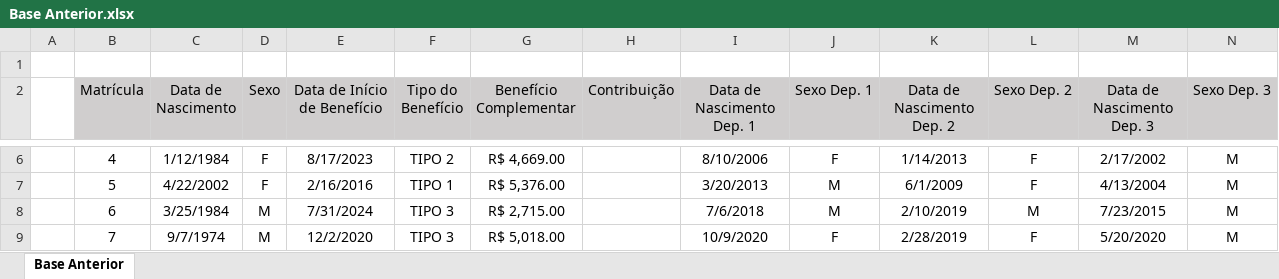
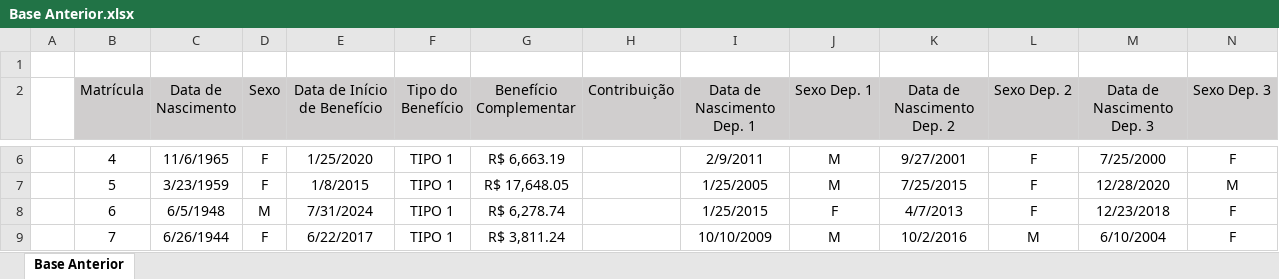
Before and after one commit to jgpds/guisa, an Excel workbook: datasets/Base Anterior.xlsx, sheet Base Anterior, drawn as a sheet; only a part is shown, gaps mark what is left out; values as stored, in another font and other column widths than the file's, no borders; the diff covers the shown part only; the diff names each change by its address in the sheet, - before the commit and + after, or states it on an @@ line.

```diff
--- a/datasets/Base Anterior.xlsx (sheet Base Anterior)
+++ b/datasets/Base Anterior.xlsx (sheet Base Anterior)
-C6 (Data de Nascimento): 1/12/1984
+C6 (Data de Nascimento): 11/6/1965
-E6 (Data de Início de Benefício): 8/17/2023
+E6 (Data de Início de Benefício): 1/25/2020
-F6 (Tipo do Benefício): TIPO 2
+F6 (Tipo do Benefício): TIPO 1
-G6 (Benefício Complementar): R$ 4,669.00
+G6 (Benefício Complementar): R$ 6,663.19
-I6 (Data de Nascimento Dep. 1): 8/10/2006
+I6 (Data de Nascimento Dep. 1): 2/9/2011
-J6 (Sexo Dep. 1): F
+J6 (Sexo Dep. 1): M
-K6 (Data de Nascimento Dep. 2): 1/14/2013
+K6 (Data de Nascimento Dep. 2): 9/27/2001
-M6 (Data de Nascimento Dep. 3): 2/17/2002
+M6 (Data de Nascimento Dep. 3): 7/25/2000
-N6 (Sexo Dep. 3): M
+N6 (Sexo Dep. 3): F
-C7 (Data de Nascimento): 4/22/2002
+C7 (Data de Nascimento): 3/23/1959
-E7 (Data de Início de Benefício): 2/16/2016
+E7 (Data de Início de Benefício): 1/8/2015
-G7 (Benefício Complementar): R$ 5,376.00
+G7 (Benefício Complementar): R$ 17,648.05
-I7 (Data de Nascimento Dep. 1): 3/20/2013
+I7 (Data de Nascimento Dep. 1): 1/25/2005
-K7 (Data de Nascimento Dep. 2): 6/1/2009
+K7 (Data de Nascimento Dep. 2): 7/25/2015
-M7 (Data de Nascimento Dep. 3): 4/13/2004
+M7 (Data de Nascimento Dep. 3): 12/28/2020
-C8 (Data de Nascimento): 3/25/1984
+C8 (Data de Nascimento): 6/5/1948
-F8:F9 (Tipo do Benefício): TIPO 3
+F8:F9 (Tipo do Benefício): TIPO 1
-G8 (Benefício Complementar): R$ 2,715.00
+G8 (Benefício Complementar): R$ 6,278.74
-I8 (Data de Nascimento Dep. 1): 7/6/2018
+I8 (Data de Nascimento Dep. 1): 1/25/2015
-J8 (Sexo Dep. 1): M
+J8 (Sexo Dep. 1): F
-K8 (Data de Nascimento Dep. 2): 2/10/2019
+K8 (Data de Nascimento Dep. 2): 4/7/2013
-L8 (Sexo Dep. 2): M
+L8 (Sexo Dep. 2): F
-M8 (Data de Nascimento Dep. 3): 7/23/2015
+M8 (Data de Nascimento Dep. 3): 12/23/2018
-N8:N9 (Sexo Dep. 3): M
+N8:N9 (Sexo Dep. 3): F
-C9 (Data de Nascimento): 9/7/1974
+C9 (Data de Nascimento): 6/26/1944
-D9 (Sexo): M
+D9 (Sexo): F
-E9 (Data de Início de Benefício): 12/2/2020
+E9 (Data de Início de Benefício): 6/22/2017
-G9 (Benefício Complementar): R$ 5,018.00
+G9 (Benefício Complementar): R$ 3,811.24
-I9 (Data de Nascimento Dep. 1): 10/9/2020
+I9 (Data de Nascimento Dep. 1): 10/10/2009
-J9 (Sexo Dep. 1): F
+J9 (Sexo Dep. 1): M
-K9 (Data de Nascimento Dep. 2): 2/28/2019
+K9 (Data de Nascimento Dep. 2): 10/2/2016
-L9 (Sexo Dep. 2): F
+L9 (Sexo Dep. 2): M
-M9 (Data de Nascimento Dep. 3): 5/20/2020
+M9 (Data de Nascimento Dep. 3): 6/10/2004
```
Also changed, not shown: 226 edited cells elsewhere in this sheet, 1 other file.
